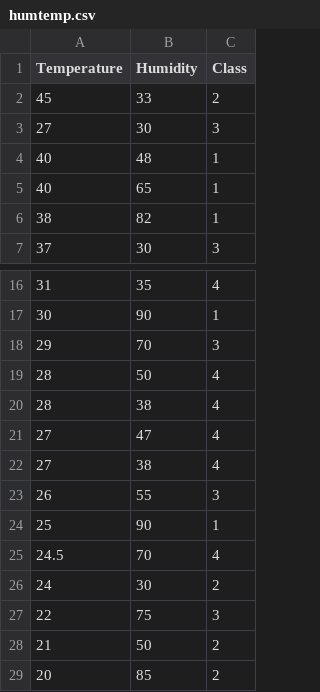
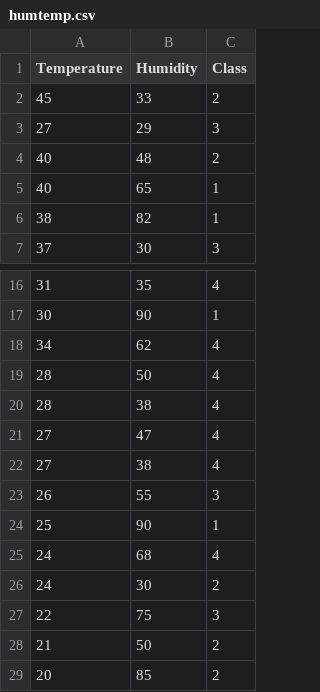
Before and after one commit to kliegr/arc, a CSV file: data/humtemp.csv, drawn as a sheet; only a part is shown, gaps mark what is left out.

Commit message:
updated example dataset

```diff
--- a/data/humtemp.csv
+++ b/data/humtemp.csv
@@ -2,4 +2,4 @@ Temperature;Humidity;Class
 45;33;2
-27;30;3
-40;48;1
+27;29;3
+40;48;2
 40;65;1
@@ -17,3 +17,3 @@ Temperature;Humidity;Class
 30;90;1
-29;70;3
+34;62;4
 28;50;4
@@ -24,3 +24,3 @@ Temperature;Humidity;Class
 25;90;1
-24.5;70;4
+24;68;4
 24;30;2
```
Also changed, not shown: 4 other files.
